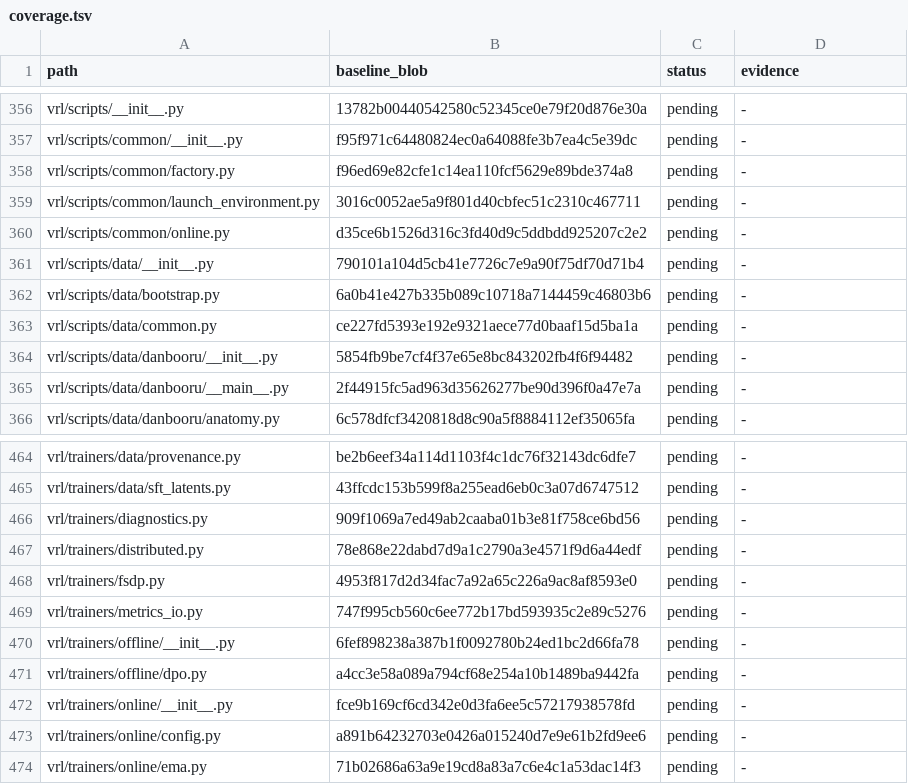
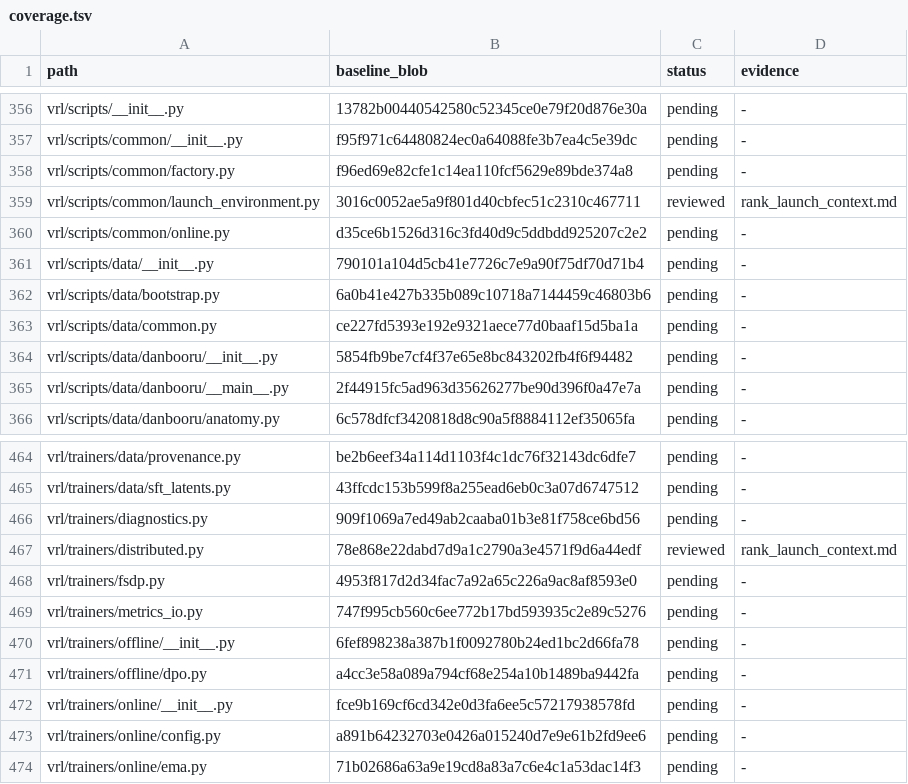
Before and after one commit to guoriyue/VRL, a TSV file: docs/research/automated_clarity_audit/coverage.tsv, drawn as a sheet; only a part is shown, gaps mark what is left out.

Commit message:
docs(distributed): clarify rank mapping and process-group ownership boundaries

```diff
--- a/docs/research/automated_clarity_audit/coverage.tsv
+++ b/docs/research/automated_clarity_audit/coverage.tsv
@@ -358,3 +358,3 @@ vrl/scripts/common/__init__.py	f95f971c64480824ec0a64088fe3b7ea4c5e39dc	pending
 vrl/scripts/common/factory.py	f96ed69e82cfe1c14ea110fcf5629e89bde374a8	pending	-
-vrl/scripts/common/launch_environment.py	3016c0052ae5a9f801d40cbfec51c2310c467711	pending	-
+vrl/scripts/common/launch_environment.py	3016c0052ae5a9f801d40cbfec51c2310c467711	reviewed	rank_launch_context.md
 vrl/scripts/common/online.py	d35ce6b1526d316c3fd40d9c5ddbdd925207c2e2	pending	-
@@ -466,3 +466,3 @@ vrl/trainers/data/sft_latents.py	43ffcdc153b599f8a255ead6eb0c3a07d6747512	pendin
 vrl/trainers/diagnostics.py	909f1069a7ed49ab2caaba01b3e81f758ce6bd56	pending	-
-vrl/trainers/distributed.py	78e868e22dabd7d9a1c2790a3e4571f9d6a44edf	pending	-
+vrl/trainers/distributed.py	78e868e22dabd7d9a1c2790a3e4571f9d6a44edf	reviewed	rank_launch_context.md
 vrl/trainers/fsdp.py	4953f817d2d34fac7a92a65c226a9ac8af8593e0	pending	-
```
Also changed, not shown: 3 other files.
